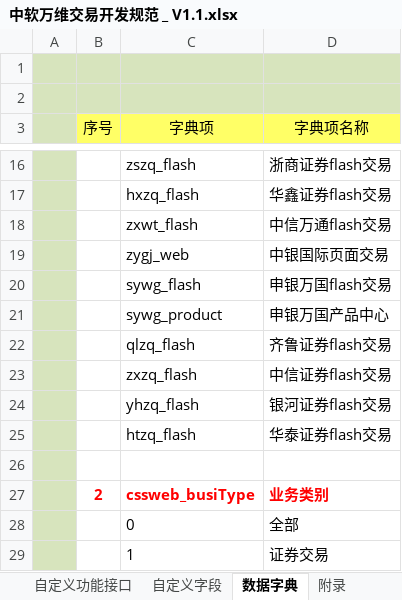
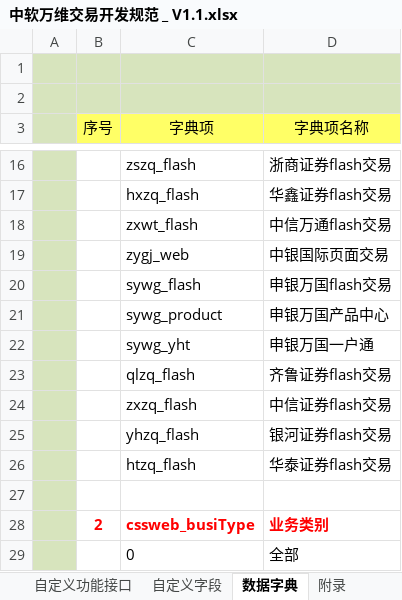
Before and after one commit to mason105/Whatway, an Excel workbook: 开发规范/中软万维交易开发规范 _ V1.1.xlsx, sheet 数据字典, drawn as a sheet; only a part is shown, gaps mark what is left out; the shorter side is filled out with more unchanged rows; values as stored, in another font and other column widths than the file's, no borders; the diff names each change by its address in the sheet, - before the commit and + after, or states it on an @@ line.

```diff
--- a/开发规范/中软万维交易开发规范 _ V1.1.xlsx (sheet 数据字典)
+++ b/开发规范/中软万维交易开发规范 _ V1.1.xlsx (sheet 数据字典)
+row 22:  |  | sywg_yht | 申银万国一户通
```
Also changed, not shown: sheet 约定释义, sheet 自定义字段, sheet 版本号, sheet 数据格式, sheet 自定义功能列表, sheet 通讯协议, 6 other files.
